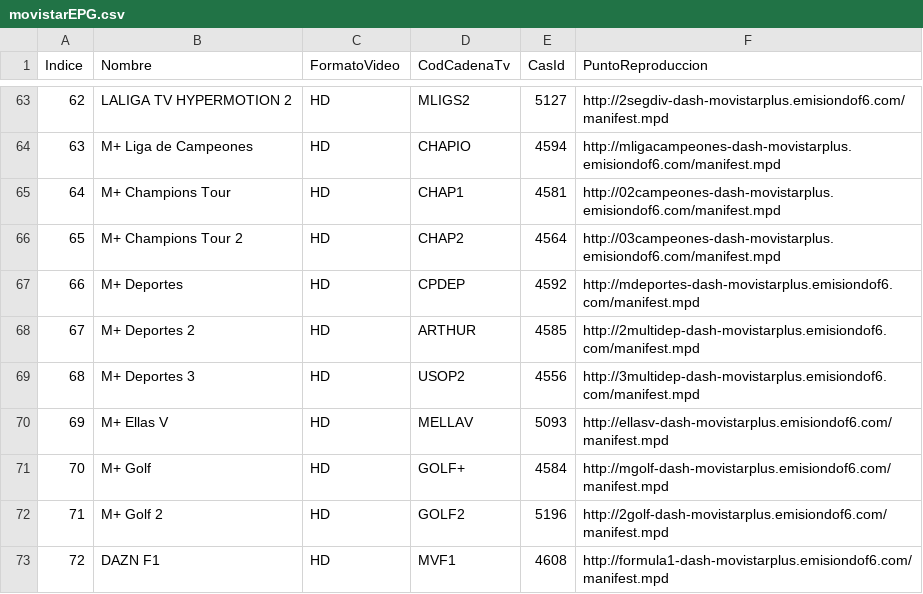
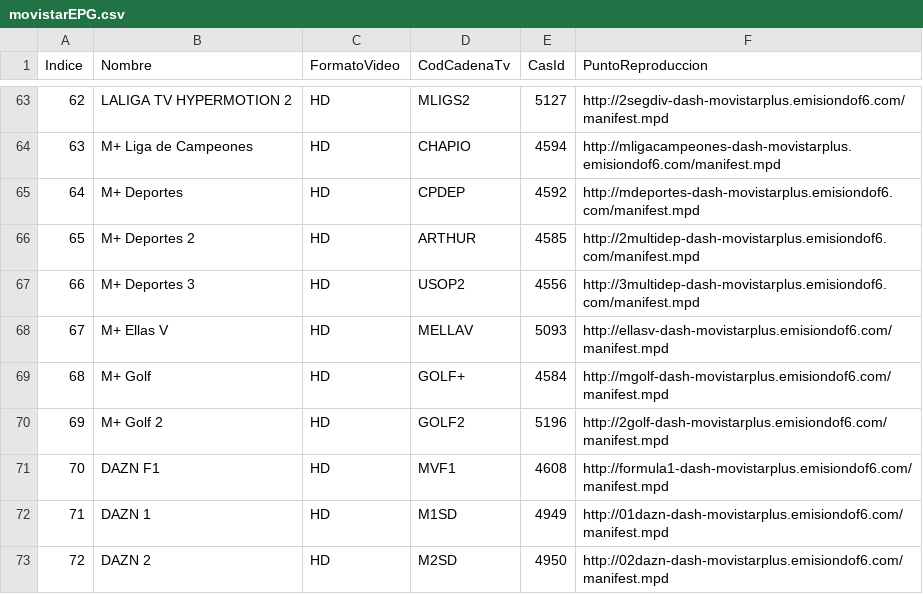
Before and after one commit to alicatesTEAM/Mfeed, a CSV file: movistarEPG.csv, drawn as a sheet; only a part is shown, gaps mark what is left out; the shorter side is filled out with more unchanged rows; removed rows and columns are numbered as before the commit, all else as after; the diff names each change by its address in the sheet, - before the commit and + after, or states it on an @@ line.

```diff
--- a/movistarEPG.csv
+++ b/movistarEPG.csv
-row 65: 64 | M+ Champions Tour | HD | CHAP1 | 4581 | http://02campeones-dash-movistarplus.emisiondof6.com/manifest.mpd
-row 66: 65 | M+ Champions Tour 2 | HD | CHAP2 | 4564 | http://03campeones-dash-movistarplus.emisiondof6.com/manifest.mpd
@@ column A (Indice) renumbered from row 65 down @@
```
